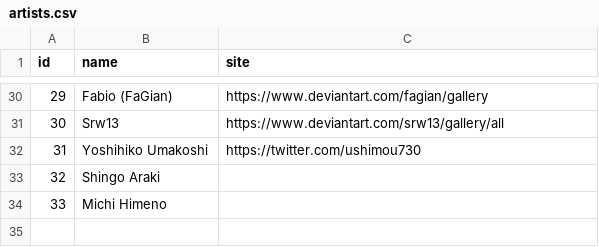
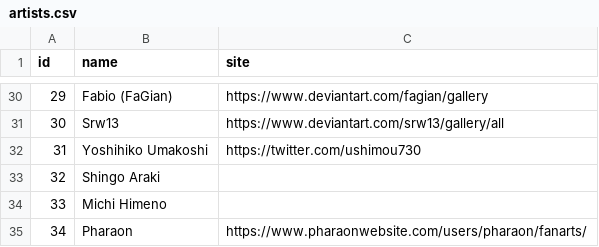
Before and after one commit to diegochagas/saint-seiya-api, a CSV file: backend/src/data/csv/artists.csv, drawn as a sheet; only a part is shown, gaps mark what is left out.

```diff
--- a/backend/src/data/csv/artists.csv
+++ b/backend/src/data/csv/artists.csv
@@ -34 +34,2 @@
 33,Michi Himeno,
+34,Pharaon,https://www.pharaonwebsite.com/users/pharaon/fanarts/
```
Also changed, not shown: backend/src/data/csv/clothes.csv, backend/src/data/csv/groupsEris.csv, 49 other files.
